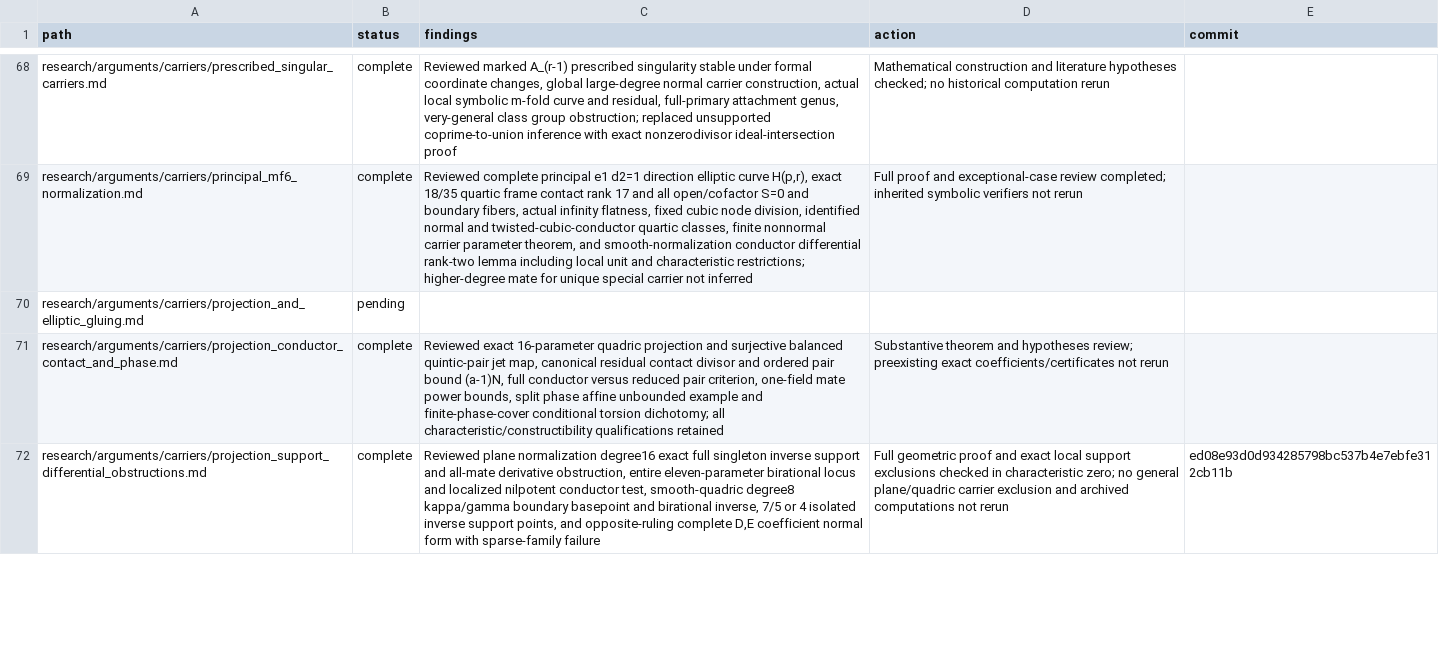
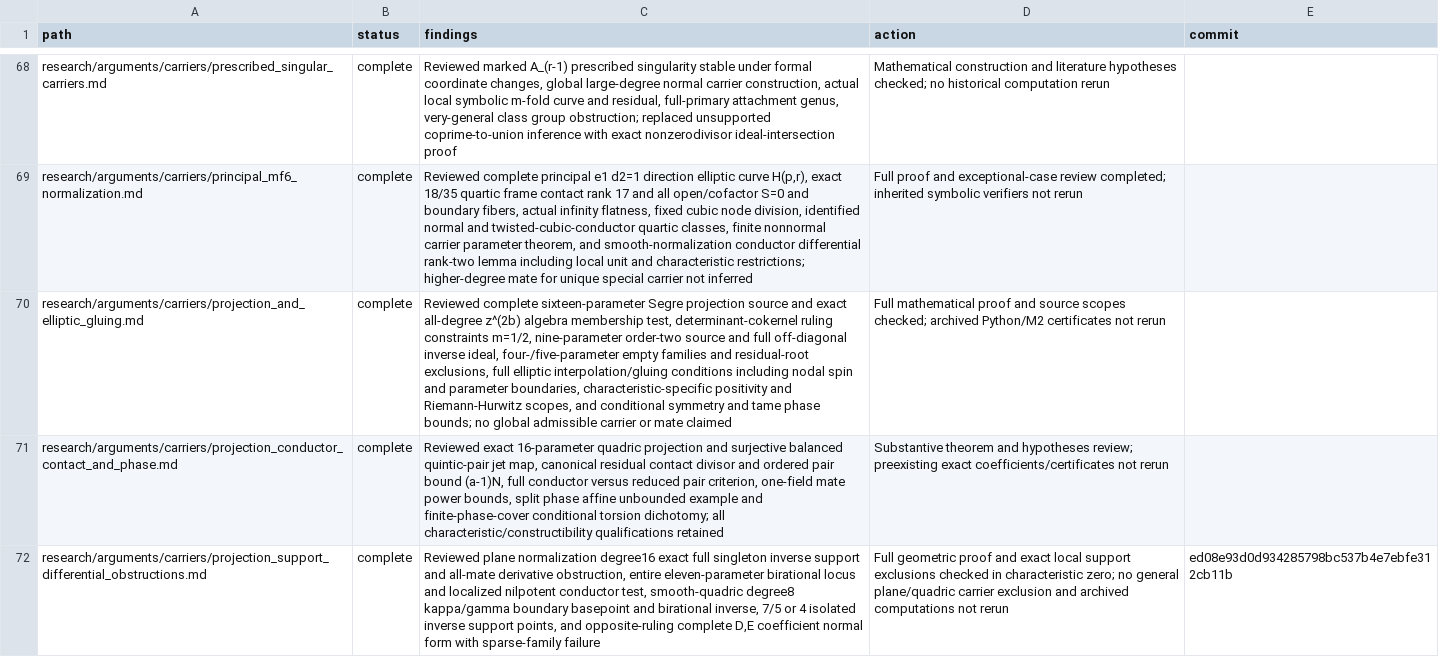
Before and after one commit to markluxton1/STCI, a CSV file: tmp/current_math_review_manifest.csv, drawn as a sheet; only a part is shown, gaps mark what is left out; the diff names each change by its address in the sheet, - before the commit and + after, or states it on an @@ line.

Commit message:
Complete actual Segre projection and elliptic conductor gluing mathematics review

```diff
--- a/tmp/current_math_review_manifest.csv
+++ b/tmp/current_math_review_manifest.csv
-B70 (status): pending
+B70 (status): complete
-C70 (findings): (empty)
+C70 (findings): Reviewed complete sixteen-parameter Segre projection source and exact all-degree z^(2b) algebra membership test, determinant-cokernel ruling constraints m=1/2, nine-parameter order-two source and full off-diagonal inverse ideal, four-/five-parameter empty families and residual-root exclusions, full elliptic interpolation/gluing conditions including nodal spin and parameter boundaries, characteristic-specific positivity and Riemann-Hurwitz scopes, and conditional symmetry and tame phase bounds; no global admissible carrier or mate claimed
-D70 (action): (empty)
+D70 (action): Full mathematical proof and source scopes checked; archived Python/M2 certificates not rerun
```
